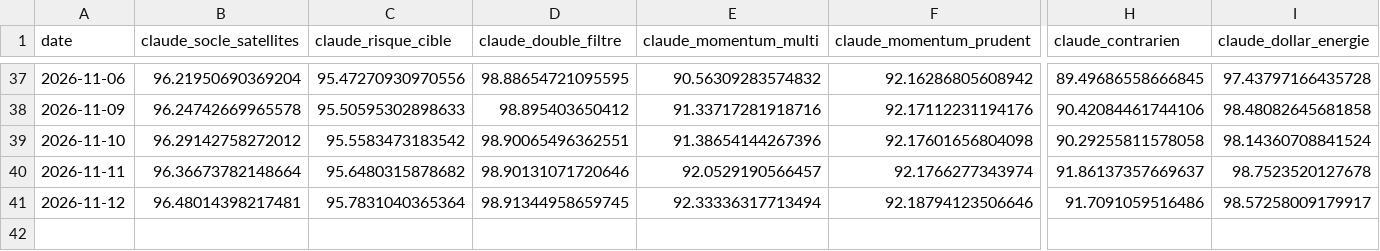
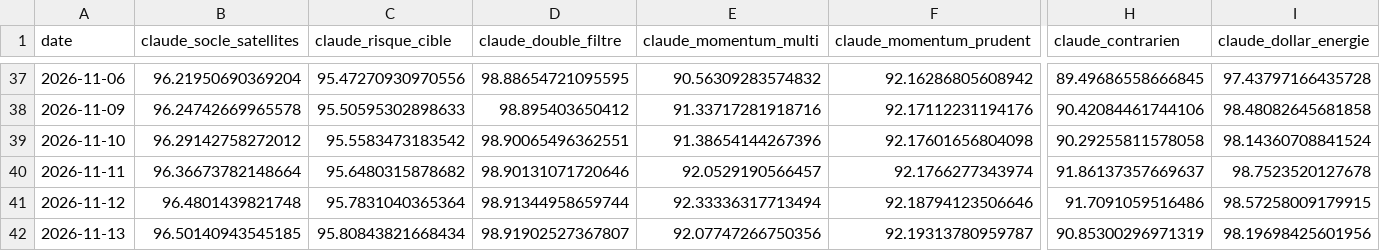
Before and after one commit to OPCooaching/assurance-vie-data, a CSV file: data/claude/performance.csv, drawn as a sheet; only a part is shown, gaps mark what is left out; rows hold the shown columns only; the diff names each change by its address in the sheet, - before the commit and + after, or states it on an @@ line.

```diff
--- a/data/claude/performance.csv
+++ b/data/claude/performance.csv
-B41 (claude_socle_satellites): 96.48014398217481
+B41 (claude_socle_satellites): 96.4801439821748
-D41 (claude_double_filtre): 98.91344958659745
+D41 (claude_double_filtre): 98.91344958659744
-I41 (claude_dollar_energie): 98.57258009179917
+I41 (claude_dollar_energie): 98.57258009179915
+row 42: 2026-11-13 | 96.50140943545185 | 95.80843821668434 | 98.91902527367807 | 92.07747266750356 | 92.19313780959787 | 90.85300296971319 | 98.19698425601956
```
Also changed, not shown: data/academic/performance.csv, data/benchmarks/bernard_origin.csv, 15 other files.
